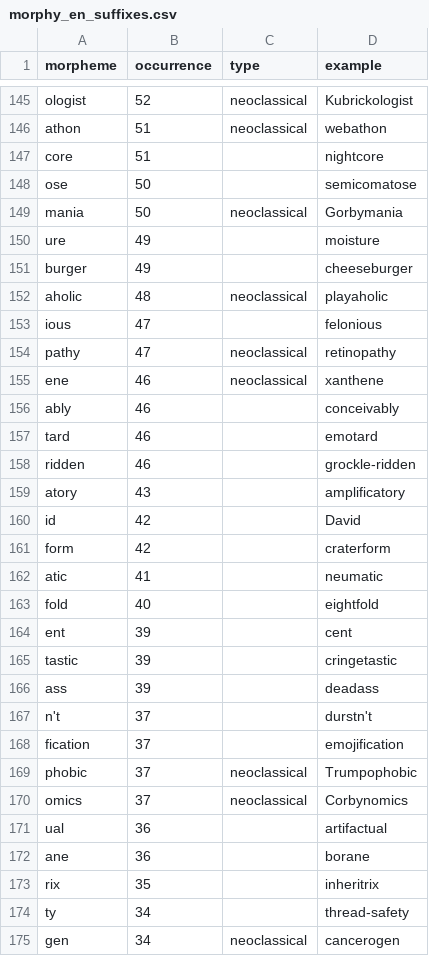
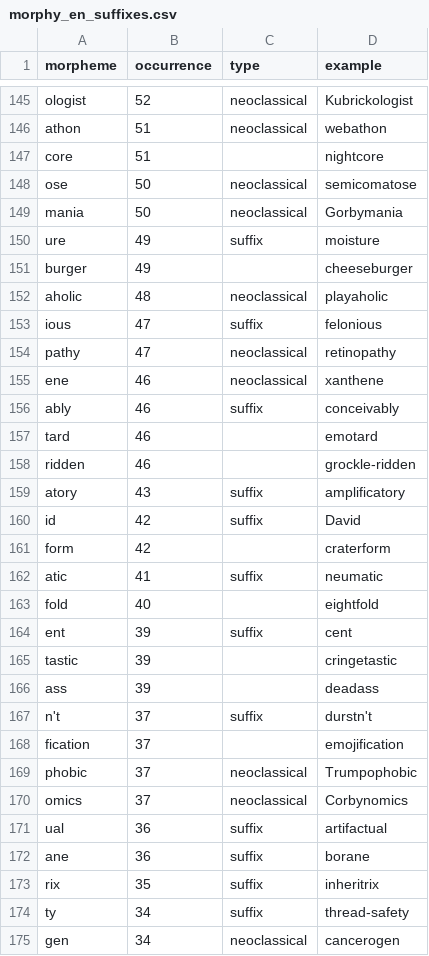
Before and after one commit to PaulLerner/neott, a CSV file: annot/morphy_en_suffixes.csv, drawn as a sheet; only a part is shown, gaps mark what is left out; the diff covers the shown part only.

Commit message:
data: correct some affix annotation

```diff
--- a/annot/morphy_en_suffixes.csv
+++ b/annot/morphy_en_suffixes.csv
@@ -147,22 +147,22 @@ athon,51,neoclassical,webathon
 core,51,,nightcore
-ose,50,,semicomatose
+ose,50,neoclassical,semicomatose
 mania,50,neoclassical,Gorbymania
-ure,49,,moisture
+ure,49,suffix,moisture
 burger,49,,cheeseburger
 aholic,48,neoclassical,playaholic
-ious,47,,felonious
+ious,47,suffix,felonious
 pathy,47,neoclassical,retinopathy
 ene,46,neoclassical,xanthene
-ably,46,,conceivably
+ably,46,suffix,conceivably
 tard,46,,emotard
 ridden,46,,grockle-ridden
-atory,43,,amplificatory
-id,42,,David
+atory,43,suffix,amplificatory
+id,42,suffix,David
 form,42,,craterform
-atic,41,,neumatic
+atic,41,suffix,neumatic
 fold,40,,eightfold
-ent,39,,cent
+ent,39,suffix,cent
 tastic,39,,cringetastic
 ass,39,,deadass
-n't,37,,durstn't
+n't,37,suffix,durstn't
 fication,37,,emojification
@@ -170,6 +170,6 @@ phobic,37,neoclassical,Trumpophobic
 omics,37,neoclassical,Corbynomics
-ual,36,,artifactual
-ane,36,,borane
-rix,35,,inheritrix
-ty,34,,thread-safety
+ual,36,suffix,artifactual
+ane,36,suffix,borane
+rix,35,suffix,inheritrix
+ty,34,suffix,thread-safety
 gen,34,neoclassical,cancerogen
```
Also changed, not shown: 25 edited cells elsewhere in this file, annot/morphy_en_prefixes.csv.
